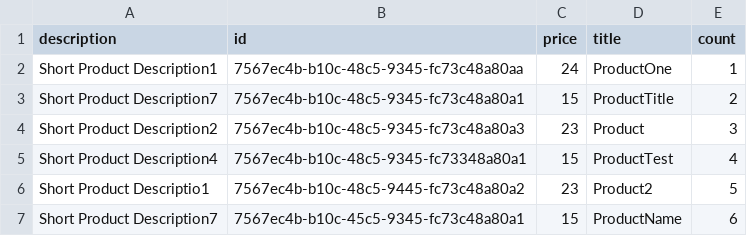
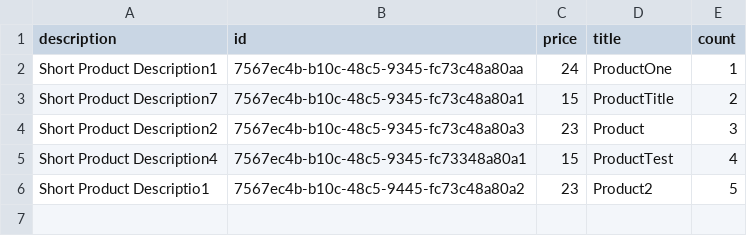
Before and after one commit to AleksandraChehovich/be-aws-shop, a CSV file: assets/products.csv, drawn as a sheet.

```diff
--- a/assets/products.csv
+++ b/assets/products.csv
@@ -6,2 +6 @@
 "Short Product Descriptio1","7567ec4b-b10c-48c5-9445-fc73c48a80a2",23,"Product2",5
-"Short Product Description7","7567ec4b-b10c-45c5-9345-fc73c48a80a1",15,"ProductName",6
```
Also changed, not shown: 9 other files.
